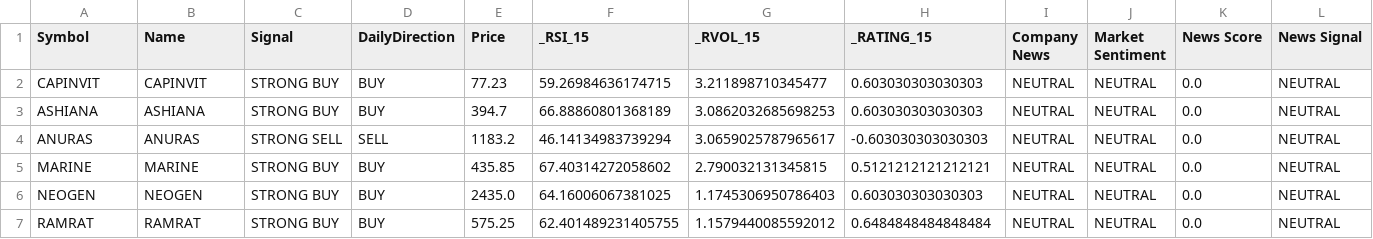
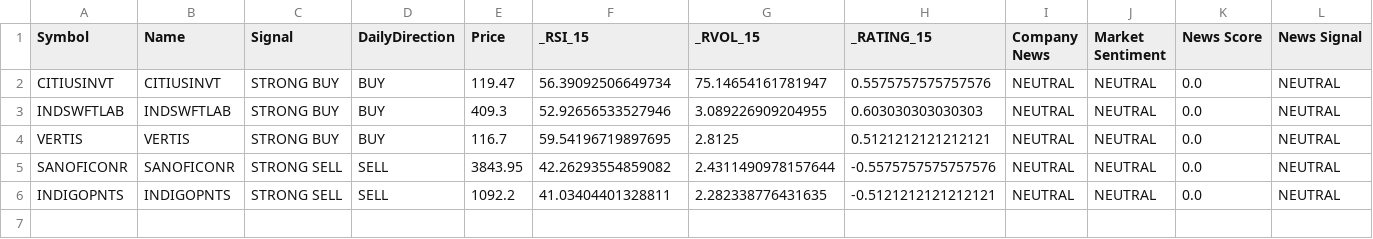
Before and after one commit to pkatiyar101/nse-scanner, a CSV file: Stocks_News_Analysis.csv, drawn as a sheet; only a part is shown; removed rows and columns are numbered as before the commit, all else as after; rows hold the shown columns only; the diff names each change by its address in the sheet, - before the commit and + after, or states it on an @@ line.

```diff
--- a/Stocks_News_Analysis.csv
+++ b/Stocks_News_Analysis.csv
-A2 (Symbol): CAPINVIT
+A2 (Symbol): CITIUSINVT
-B2 (Name): CAPINVIT
+B2 (Name): CITIUSINVT
-E2 (Price): 77.23
+E2 (Price): 119.47
-F2 (_RSI_15): 59.26984636174715
+F2 (_RSI_15): 56.39092506649734
-G2 (_RVOL_15): 3.211898710345477
+G2 (_RVOL_15): 75.14654161781947
-H2 (_RATING_15): 0.603030303030303
+H2 (_RATING_15): 0.5575757575757576
-A3 (Symbol): ASHIANA
+A3 (Symbol): INDSWFTLAB
-B3 (Name): ASHIANA
+B3 (Name): INDSWFTLAB
-E3 (Price): 394.7
+E3 (Price): 409.3
-F3 (_RSI_15): 66.88860801368189
+F3 (_RSI_15): 52.92656533527946
-G3 (_RVOL_15): 3.0862032685698253
+G3 (_RVOL_15): 3.089226909204955
-row 4: ANURAS | ANURAS | STRONG SELL | SELL | 1183.2 | 46.14134983739294 | 3.0659025787965617 | -0.603030303030303 | NEUTRAL | NEUTRAL | 0.0 | NEUTRAL
-row 5: MARINE | MARINE | STRONG BUY | BUY | 435.85 | 67.40314272058602 | 2.790032131345815 | 0.5121212121212121 | NEUTRAL | NEUTRAL | 0.0 | NEUTRAL
-row 6: NEOGEN | NEOGEN | STRONG BUY | BUY | 2435.0 | 64.16006067381025 | 1.1745306950786403 | 0.603030303030303 | NEUTRAL | NEUTRAL | 0.0 | NEUTRAL
-A4 (Symbol): RAMRAT
+A4 (Symbol): VERTIS
-B4 (Name): RAMRAT
+B4 (Name): VERTIS
-E4 (Price): 575.25
+E4 (Price): 116.7
-F4 (_RSI_15): 62.401489231405755
+F4 (_RSI_15): 59.54196719897695
-G4 (_RVOL_15): 1.1579440085592012
+G4 (_RVOL_15): 2.8125
-H4 (_RATING_15): 0.6484848484848484
+H4 (_RATING_15): 0.5121212121212121
+row 5: SANOFICONR | SANOFICONR | STRONG SELL | SELL | 3843.95 | 42.26293554859082 | 2.4311490978157644 | -0.5575757575757576 | NEUTRAL | NEUTRAL | 0.0 | NEUTRAL
+row 6: INDIGOPNTS | INDIGOPNTS | STRONG SELL | SELL | 1092.2 | 41.03404401328811 | 2.282338776431635 | -0.5121212121212121 | NEUTRAL | NEUTRAL | 0.0 | NEUTRAL
```
Also changed, not shown: 1 other file.
